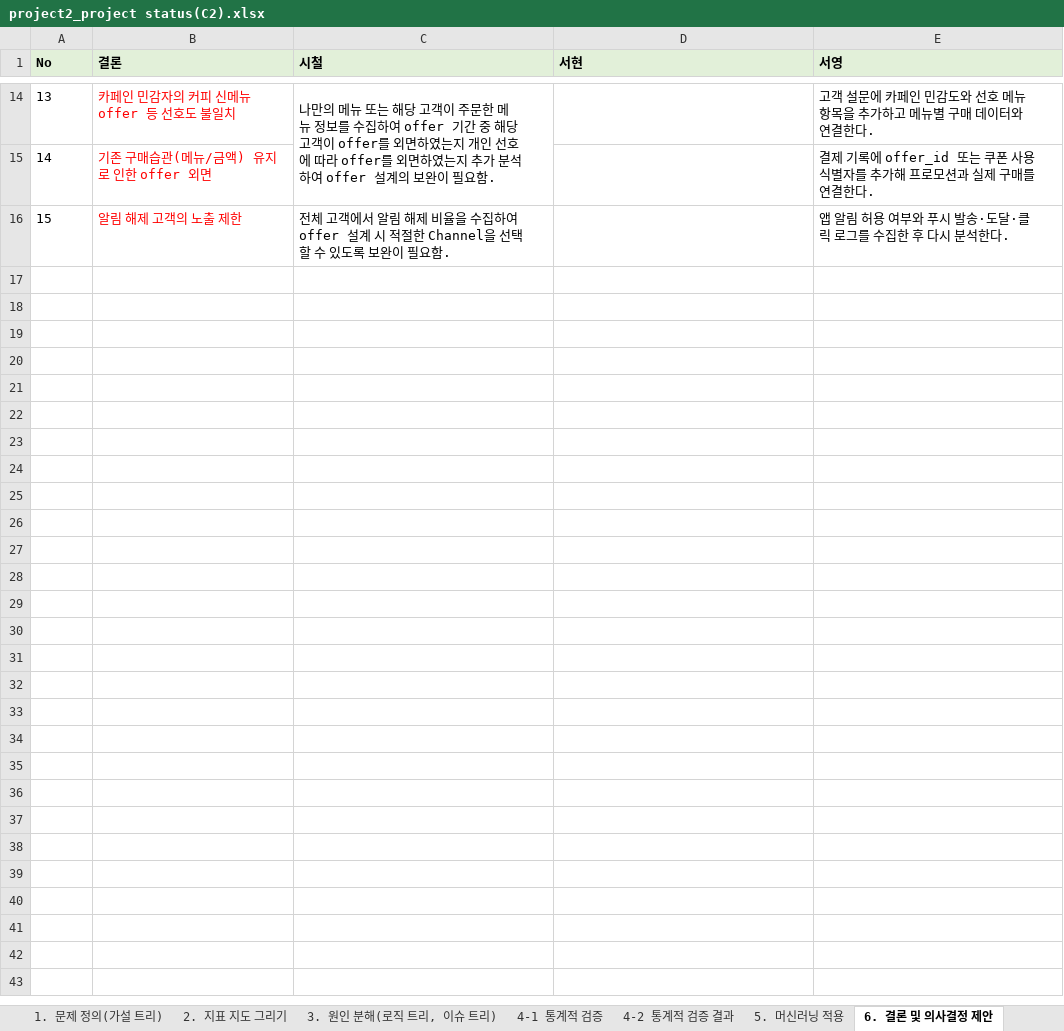
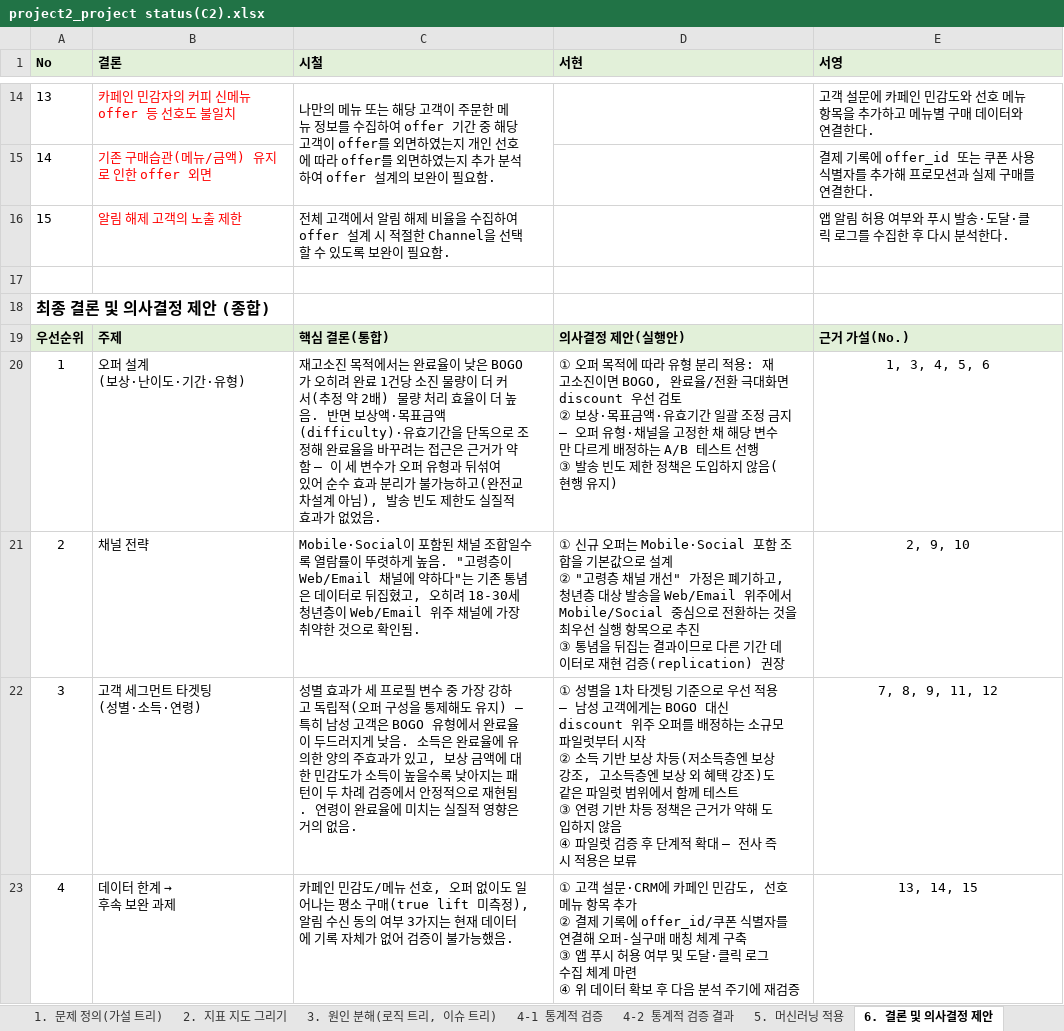
Before and after one commit to Sicheol-Pyo/ai-data-bootcamp, an Excel workbook: project_2/project2_project status(C2).xlsx, sheet 6. 결론 및 의사결정 제안, drawn as a sheet; only a part is shown, gaps mark what is left out; values as stored, in another font and other column widths than the file's, no borders; ↵ is a line break in a cell; the diff names each change by its address in the sheet, - before the commit and + after, or states it on an @@ line.

Commit message:
Project2 결론 및 의사결정 수정

```diff
--- a/project_2/project2_project status(C2).xlsx (sheet 6. 결론 및 의사결정 제안)
+++ b/project_2/project2_project status(C2).xlsx (sheet 6. 결론 및 의사결정 제안)
+row 17: (empty)
+row 18: 최종 결론 및 의사결정 제안 (종합)
+row 19: 우선순위 | 주제 | 핵심 결론(통합) | 의사결정 제안(실행안) | 근거 가설(No.)
+row 20: 1 | 오퍼 설계 ↵ (보상·난이도·기간·유형) | 재고소진 목적에서는 완료율이 낮은 BOGO가 오히려 완료 1건당 소진 물량이 더 커서(추정 약 2배) 물량 처리 효율이 더 높음. 반면 보상액·목표금액(difficulty)·유효기간을 단독으로 조정해 완료율을 바꾸려는 접근은 근거가 약함 — 이 세 변수가 오퍼 유형과 뒤섞여 있어 순수 효과 분리가 불가능하고(완전교차설계 아님), 발송 빈도 제한도 실질적 효과가 없었음. | ① 오퍼 목적에 따라 유형 분리 적용: 재고소진이면 BOGO, 완료율/전환 극대화면 discount 우선 검토 ↵ ② 보상·목표금액·유효기간 일괄 조정 금지 — 오퍼 유형·채널을 고정한 채 해당 변수만 다르게 배정하는 A/B 테스트 선행 ↵ ③ 발송 빈도 제한 정책은 도입하지 않음(현행 유지) | 1, 3, 4, 5, 6
+row 21: 2 | 채널 전략 | Mobile·Social이 포함된 채널 조합일수록 열람률이 뚜렷하게 높음. "고령층이 Web/Email 채널에 약하다"는 기존 통념은 데이터로 뒤집혔고, 오히려 18-30세 청년층이 Web/Email 위주 채널에 가장 취약한 것으로 확인됨. | ① 신규 오퍼는 Mobile·Social 포함 조합을 기본값으로 설계 ↵ ② "고령층 채널 개선" 가정은 폐기하고, 청년층 대상 발송을 Web/Email 위주에서 Mobile/Social 중심으로 전환하는 것을 최우선 실행 항목으로 추진 ↵ ③ 통념을 뒤집는 결과이므로 다른 기간 데이터로 재현 검증(replication) 권장 | 2, 9, 10
+row 22: 3 | 고객 세그먼트 타겟팅 ↵ (성별·소득·연령) | 성별 효과가 세 프로필 변수 중 가장 강하고 독립적(오퍼 구성을 통제해도 유지) — 특히 남성 고객은 BOGO 유형에서 완료율이 두드러지게 낮음. 소득은 완료율에 유의한 양의 주효과가 있고, 보상 금액에 대한 민감도가 소득이 높을수록 낮아지는 패턴이 두 차례 검증에서 안정적으로 재현됨. 연령이 완료율에 미치는 실질적 영향은 거의 없음. | ① 성별을 1차 타겟팅 기준으로 우선 적용 — 남성 고객에게는 BOGO 대신 discount 위주 오퍼를 배정하는 소규모 파일럿부터 시작 ↵ ② 소득 기반 보상 차등(저소득층엔 보상 강조, 고소득층엔 보상 외 혜택 강조)도 같은 파일럿 범위에서 함께 테스트 ↵ ③ 연령 기반 차등 정책은 근거가 약해 도입하지 않음 ↵ ④ 파일럿 검증 후 단계적 확대 — 전사 즉시 적용은 보류 | 7, 8, 9, 11, 12
+row 23: 4 | 데이터 한계 → ↵ 후속 보완 과제 | 카페인 민감도/메뉴 선호, 오퍼 없이도 일어나는 평소 구매(true lift 미측정), 알림 수신 동의 여부 3가지는 현재 데이터에 기록 자체가 없어 검증이 불가능했음. | ① 고객 설문·CRM에 카페인 민감도, 선호 메뉴 항목 추가 ↵ ② 결제 기록에 offer_id/쿠폰 식별자를 연결해 오퍼-실구매 매칭 체계 구축 ↵ ③ 앱 푸시 허용 여부 및 도달·클릭 로그 수집 체계 마련 ↵ ④ 위 데이터 확보 후 다음 분석 주기에 재검증 | 13, 14, 15
```
